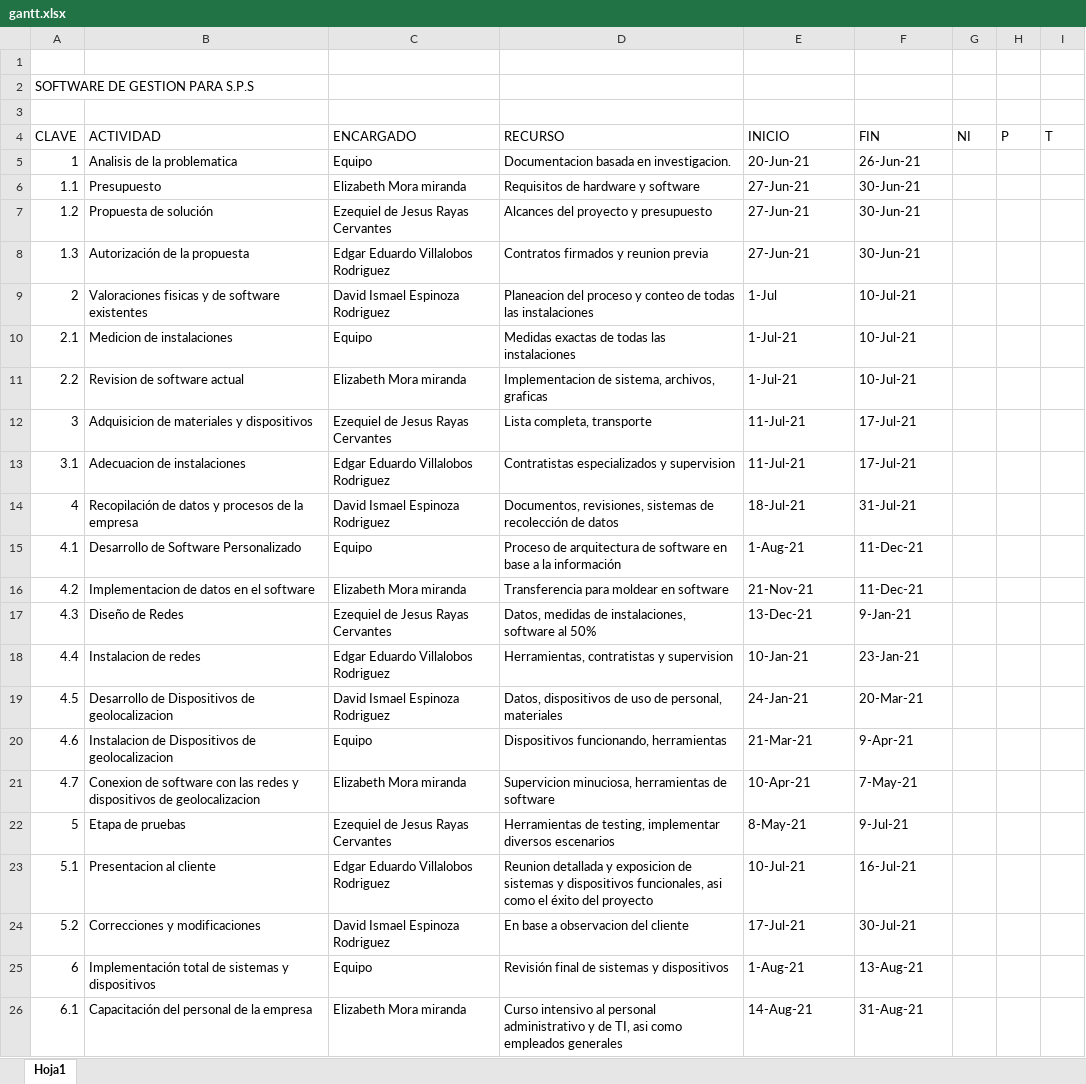
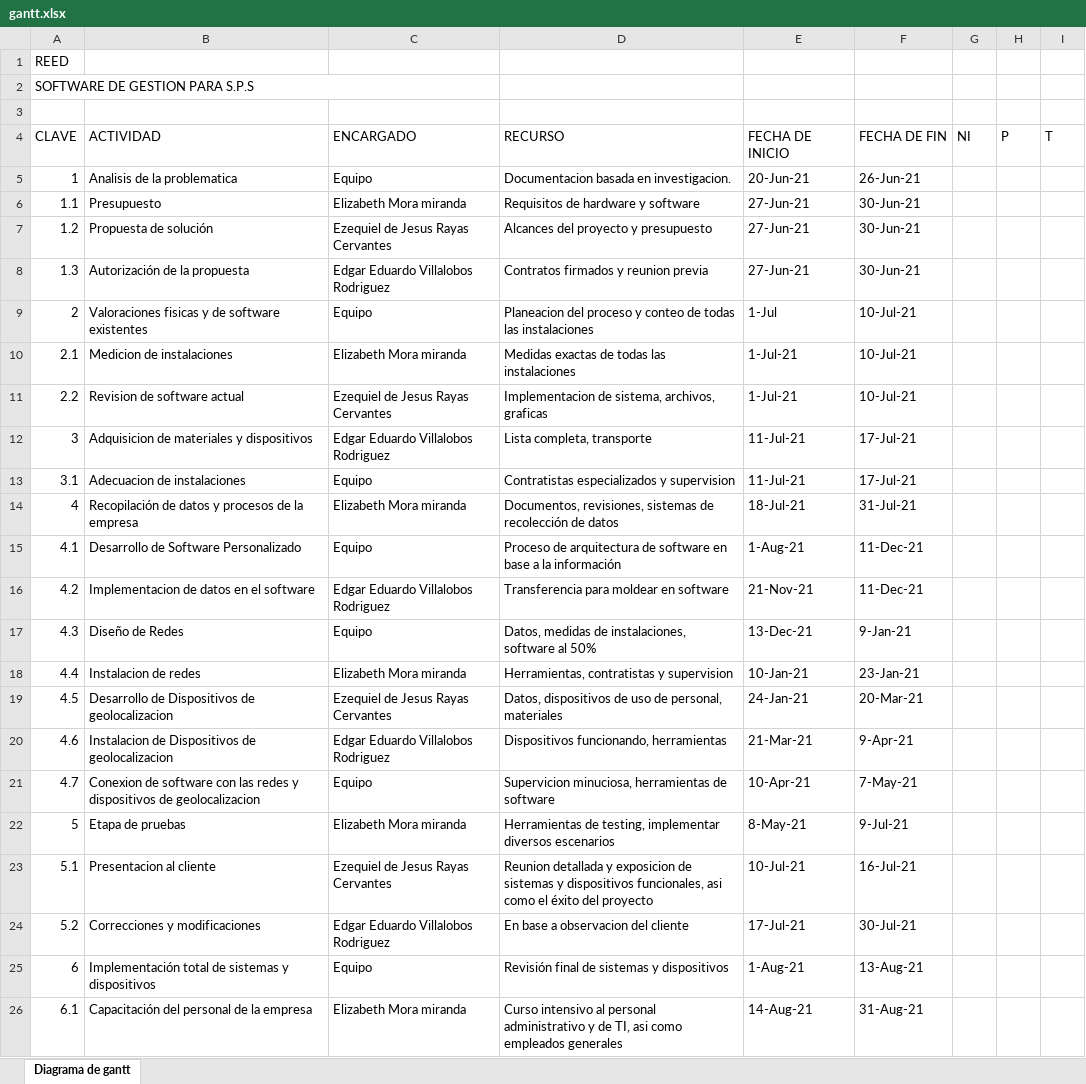
Before and after one commit to Eli-Mora/PROBLEMATICA, an Excel workbook: gantt/gantt.xlsx, sheet Diagrama de gantt, drawn as a sheet; only a part is shown; values as stored, in another font and other column widths than the file's, no cell formats; charts and pictures not drawn; the diff names each change by its address in the sheet, - before the commit and + after, or states it on an @@ line.

```diff
--- a/gantt/gantt.xlsx (sheet Diagrama de gantt)
+++ b/gantt/gantt.xlsx (sheet Diagrama de gantt)
-sheet tab: Hoja1
+sheet tab: Diagrama de gantt
-A1: (empty)
+A1: REED
+A2:C2 merged
-E4: INICIO
+E4: FECHA DE INICIO
-F4: FIN
+F4: FECHA DE FIN
-C9: David Ismael Espinoza Rodriguez
+C9: Equipo
-C10: Equipo
+C10: Elizabeth Mora miranda
-C11: Elizabeth Mora miranda
+C11: Ezequiel de Jesus Rayas Cervantes
-C12: Ezequiel de Jesus Rayas Cervantes
+C12: Edgar Eduardo Villalobos Rodriguez
-C13: Edgar Eduardo Villalobos Rodriguez
+C13: Equipo
-C14: David Ismael Espinoza Rodriguez
+C14: Elizabeth Mora miranda
-C16: Elizabeth Mora miranda
+C16: Edgar Eduardo Villalobos Rodriguez
-C17: Ezequiel de Jesus Rayas Cervantes
+C17: Equipo
-C18: Edgar Eduardo Villalobos Rodriguez
+C18: Elizabeth Mora miranda
-C19: David Ismael Espinoza Rodriguez
+C19: Ezequiel de Jesus Rayas Cervantes
-C20: Equipo
+C20: Edgar Eduardo Villalobos Rodriguez
-C21: Elizabeth Mora miranda
+C21: Equipo
-C22: Ezequiel de Jesus Rayas Cervantes
+C22: Elizabeth Mora miranda
-C23: Edgar Eduardo Villalobos Rodriguez
+C23: Ezequiel de Jesus Rayas Cervantes
-C24: David Ismael Espinoza Rodriguez
+C24: Edgar Eduardo Villalobos Rodriguez
```
Also changed, not shown: cell formats, charts or pictures, ofimatica/Ofimatica.xlsm, 32 other files.
